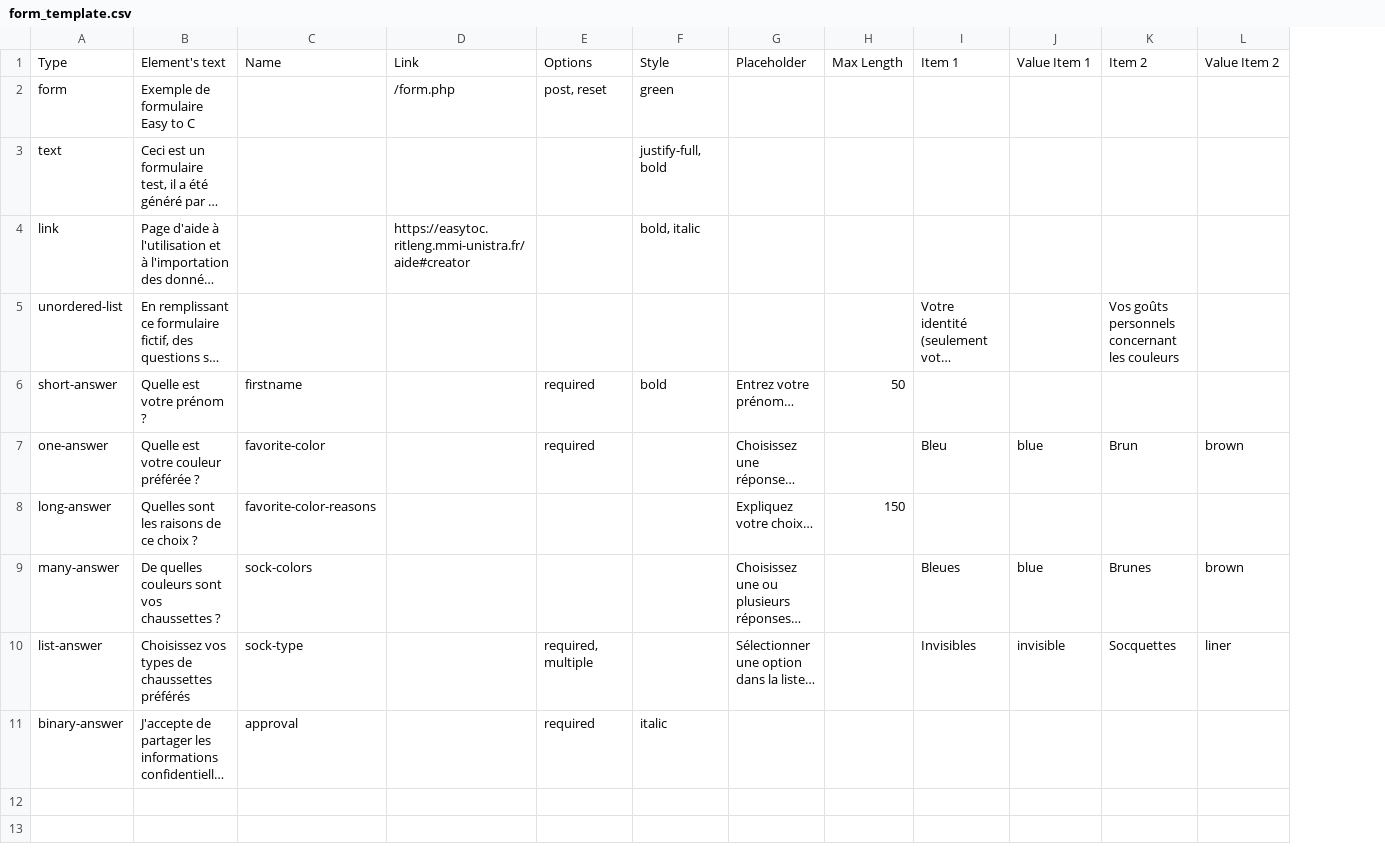
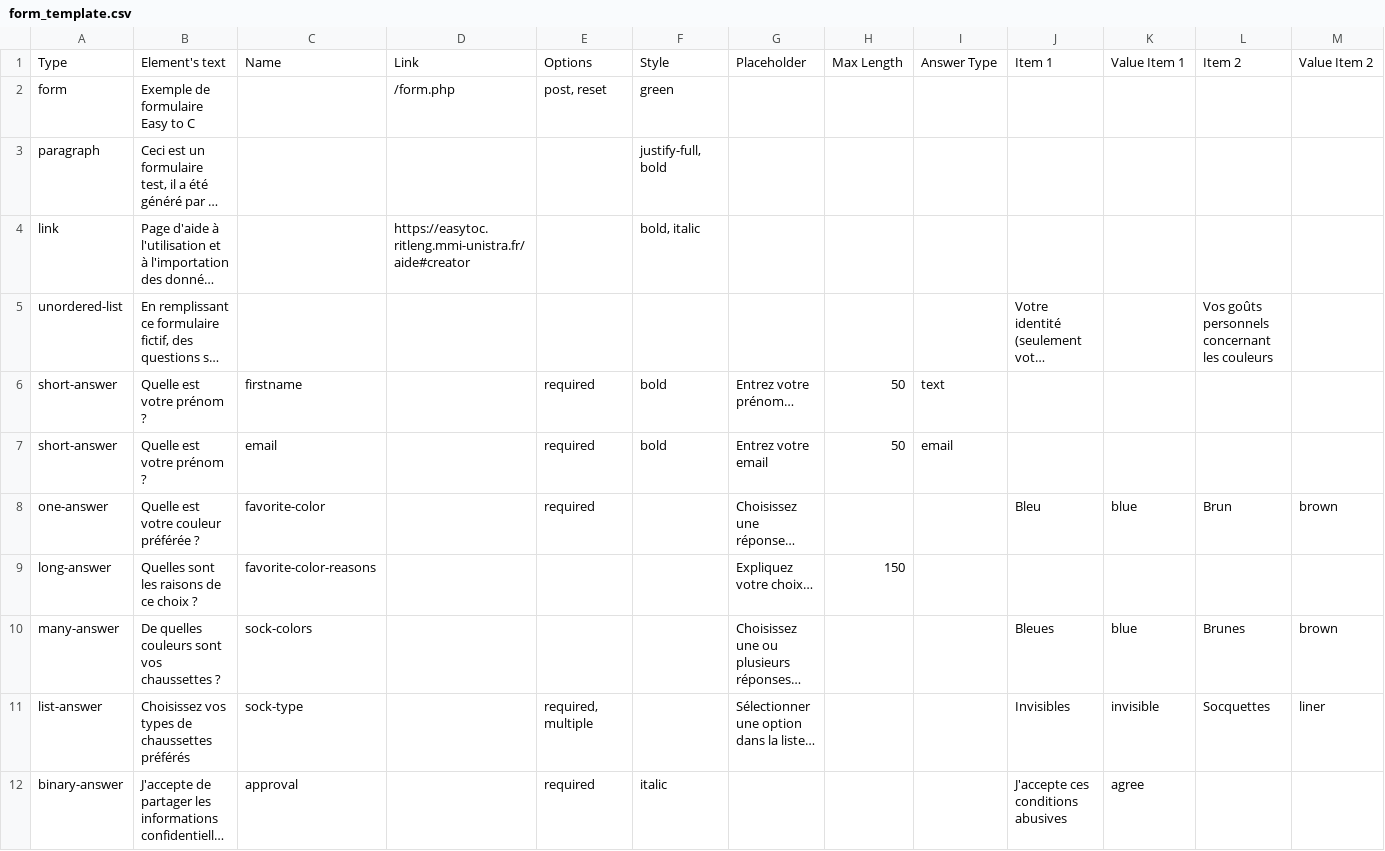
Before and after one commit to Aimee-RTLNG/easytoc, a CSV file: public/templates/form_template.csv, drawn as a sheet; only a part is shown; long unchanged cells end in …; addresses are those after the commit; rows hold the shown columns only; the diff names each change by its address in the sheet, - before the commit and + after, or states it on an @@ line.

```diff
--- a/public/templates/form_template.csv
+++ b/public/templates/form_template.csv
+column I, rows 1-6: Answer Type |  |  |  |  | text
-A3: text
+A3: paragraph
+row 7: short-answer | Quelle est votre prénom ? | email |  | required | bold | Entrez votre email | 50 | email
-J12: (empty)
+J12: J'accepte ces conditions abusives
-K12: (empty)
+K12: agree
```
Also changed, not shown: 46 other files.
